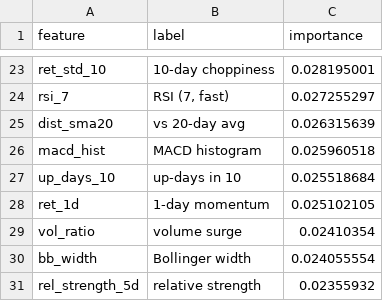
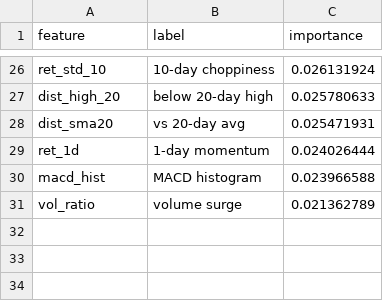
Before and after one commit to AadithS13/MyStockScanner, a CSV file: data/feature_importance.csv, drawn as a sheet; only a part is shown, gaps mark what is left out; removed rows and columns are numbered as before the commit, all else as after; the diff covers the shown part only; the diff names each change by its address in the sheet, - before the commit and + after, or states it on an @@ line.

```diff
--- a/data/feature_importance.csv
+++ b/data/feature_importance.csv
-C26 (importance): 0.028195001
+C26 (importance): 0.026131924
-row 24: rsi_7 | RSI (7, fast) | 0.027255297
+row 27: dist_high_20 | below 20-day high | 0.025780633
-C28 (importance): 0.026315639
+C28 (importance): 0.025471931
-row 26: macd_hist | MACD histogram | 0.025960518
-row 27: up_days_10 | up-days in 10 | 0.025518684
-C29 (importance): 0.025102105
+C29 (importance): 0.024026444
+row 30: macd_hist | MACD histogram | 0.023966588
-C31 (importance): 0.02410354
+C31 (importance): 0.021362789
-row 30: bb_width | Bollinger width | 0.024055554
-row 31: rel_strength_5d | relative strength | 0.02355932
```
Also changed, not shown: 11 added rows, 8 removed rows and 13 edited cells elsewhere in this file, 5 other files.
